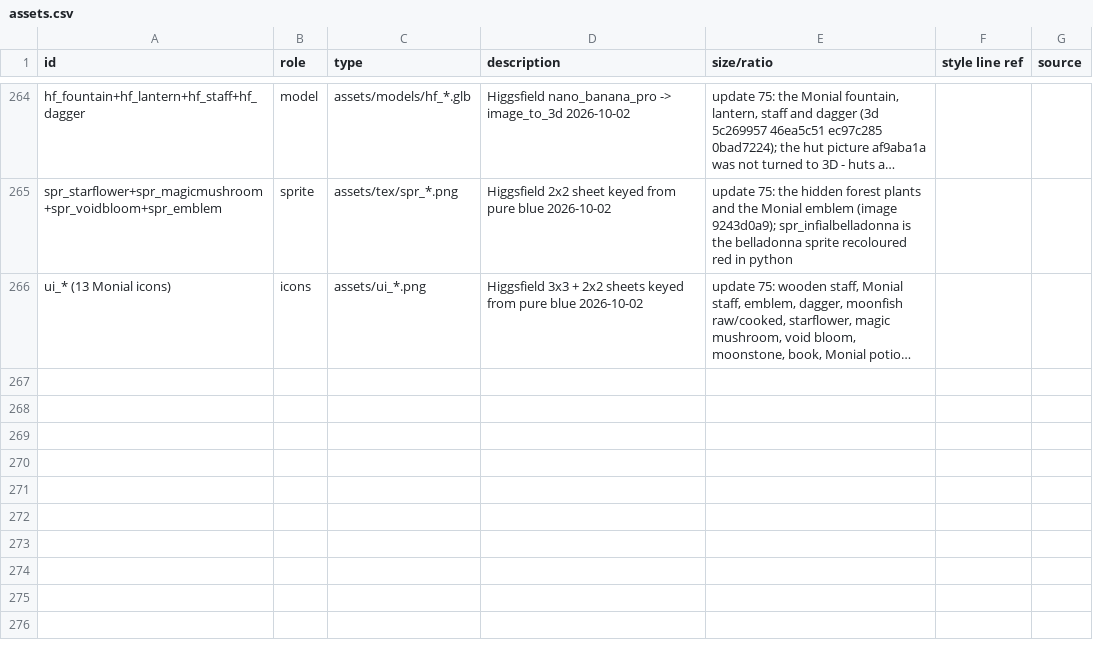
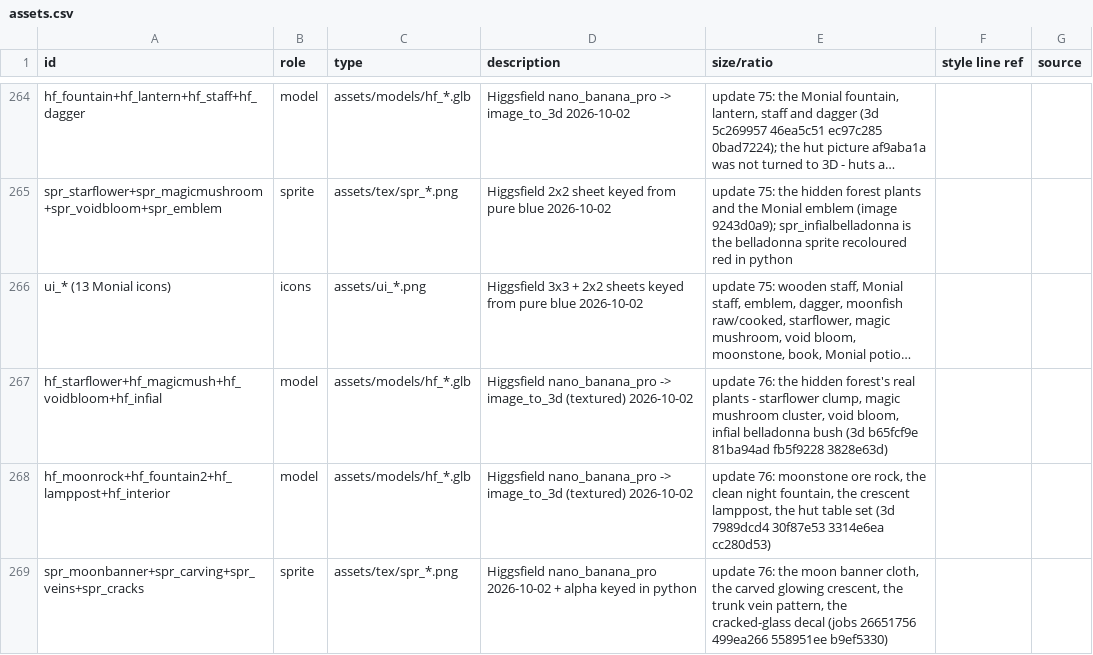
Before and after one commit to dutchapkmaniac/primal-dread, a CSV file: design/assets.csv, drawn as a sheet; only a part is shown, gaps mark what is left out; long unchanged cells end in …; the diff names each change by its address in the sheet, - before the commit and + after, or states it on an @@ line.

```diff
--- a/design/assets.csv
+++ b/design/assets.csv
+row 267: hf_starflower+hf_magicmush+hf_voidbloom+hf_infial | model | assets/models/hf_*.glb | Higgsfield nano_banana_pro -> image_to_3d (textured) 2026-10-02 | update 76: the hidden forest's real plants - starflower clump, magic mushroom cluster, void bloom, infial belladonna bush (3d b65fcf9e 81ba94ad fb5f9228 3828e63d)
+row 268: hf_moonrock+hf_fountain2+hf_lamppost+hf_interior | model | assets/models/hf_*.glb | Higgsfield nano_banana_pro -> image_to_3d (textured) 2026-10-02 | update 76: moonstone ore rock, the clean night fountain, the crescent lamppost, the hut table set (3d 7989dcd4 30f87e53 3314e6ea cc280d53)
+row 269: spr_moonbanner+spr_carving+spr_veins+spr_cracks | sprite | assets/tex/spr_*.png | Higgsfield nano_banana_pro 2026-10-02 + alpha keyed in python | update 76: the moon banner cloth, the carved glowing crescent, the trunk vein pattern, the cracked-glass decal (jobs 26651756 499ea266 558951ee b9ef5330)
```
Also changed, not shown: 37 other files.
